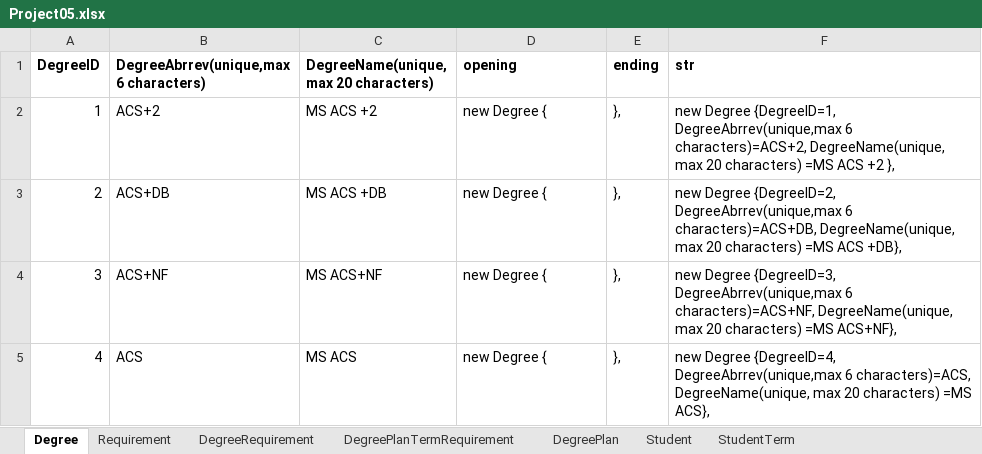
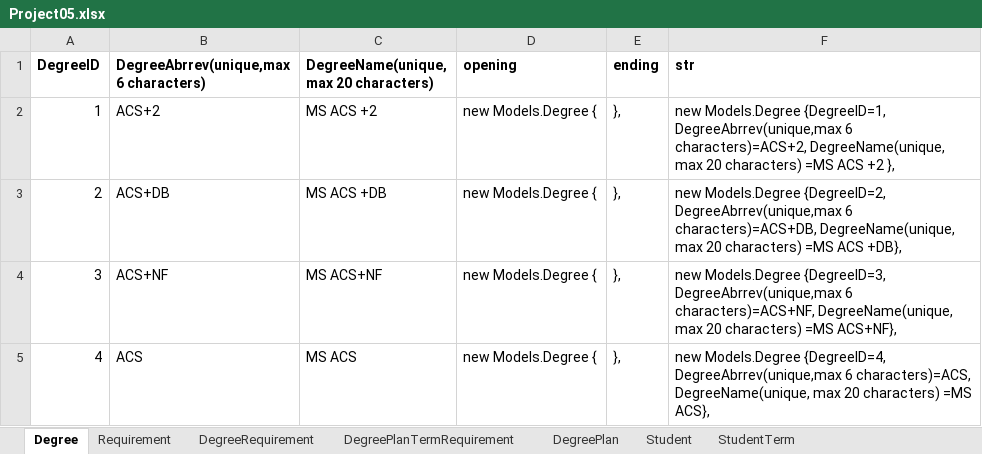
Before and after one commit to rajeshoo7/Masters, an Excel workbook: Docs/Project05.xlsx, sheet Degree, drawn as a sheet; values as stored, in another font and other column widths than the file's, no borders; the diff names each change by its address in the sheet, - before the commit and + after, or states it on an @@ line.

Commit message:
Created seed data for student term and degree plan

```diff
--- a/Docs/Project05.xlsx (sheet Degree)
+++ b/Docs/Project05.xlsx (sheet Degree)
-D2:D5 (opening): new Degree {
+D2:D5 (opening): new Models.Degree {
-F2 (str): new Degree {DegreeID=1, DegreeAbrrev(unique,max…
+F2 (str): new Models.Degree {DegreeID=1, DegreeAbrrev(unique,max…
-F3 (str): new Degree {DegreeID=2, DegreeAbrrev(unique,max…
+F3 (str): new Models.Degree {DegreeID=2, DegreeAbrrev(unique,max…
-F4 (str): new Degree {DegreeID=3, DegreeAbrrev(unique,max…
+F4 (str): new Models.Degree {DegreeID=3, DegreeAbrrev(unique,max…
-F5 (str): new Degree {DegreeID=4, DegreeAbrrev(unique,max…
+F5 (str): new Models.Degree {DegreeID=4, DegreeAbrrev(unique,max…
```
Also changed, not shown: sheet DegreePlanTermRequirement, sheet Requirement, sheet Student, sheet StudentTerm, 2 other files.
